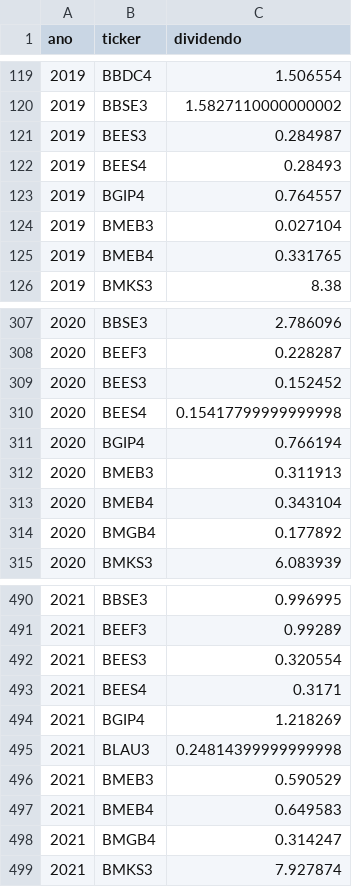
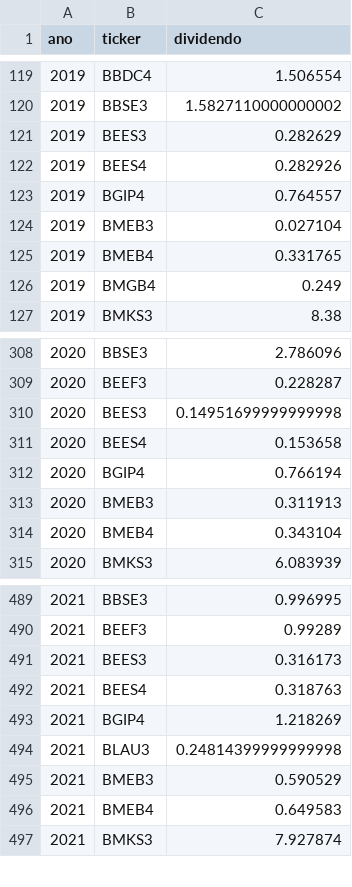
Before and after one commit to gustavolima007/Bussola-de-Valor, a CSV file: data/dividendos_ano.csv, drawn as a sheet; only a part is shown, gaps mark what is left out; the diff covers the shown part only.

```diff
--- a/data/dividendos_ano.csv
+++ b/data/dividendos_ano.csv
@@ -120,4 +120,4 @@
 2019,BBSE3,1.5827110000000002
-2019,BEES3,0.284987
-2019,BEES4,0.28493
+2019,BEES3,0.282629
+2019,BEES4,0.282926
 2019,BGIP4,0.764557
@@ -125,2 +125,3 @@
 2019,BMEB4,0.331765
+2019,BMGB4,0.249
 2019,BMKS3,8.38
@@ -308,4 +309,4 @@
 2020,BEEF3,0.228287
-2020,BEES3,0.152452
-2020,BEES4,0.15417799999999998
+2020,BEES3,0.14951699999999998
+2020,BEES4,0.153658
 2020,BGIP4,0.766194
@@ -313,3 +314,2 @@
 2020,BMEB4,0.343104
-2020,BMGB4,0.177892
 2020,BMKS3,6.083939
@@ -491,4 +490,4 @@
 2021,BEEF3,0.99289
-2021,BEES3,0.320554
-2021,BEES4,0.3171
+2021,BEES3,0.316173
+2021,BEES4,0.318763
 2021,BGIP4,1.218269
@@ -497,3 +496,2 @@
 2021,BMEB4,0.649583
-2021,BMGB4,0.314247
 2021,BMKS3,7.927874
```
Also changed, not shown: 3 added rows, 8 removed rows and 65 edited cells elsewhere in this file, data/avaliacao_setor.csv, data/dividendos_ano_resumo.csv, 13 other files.
